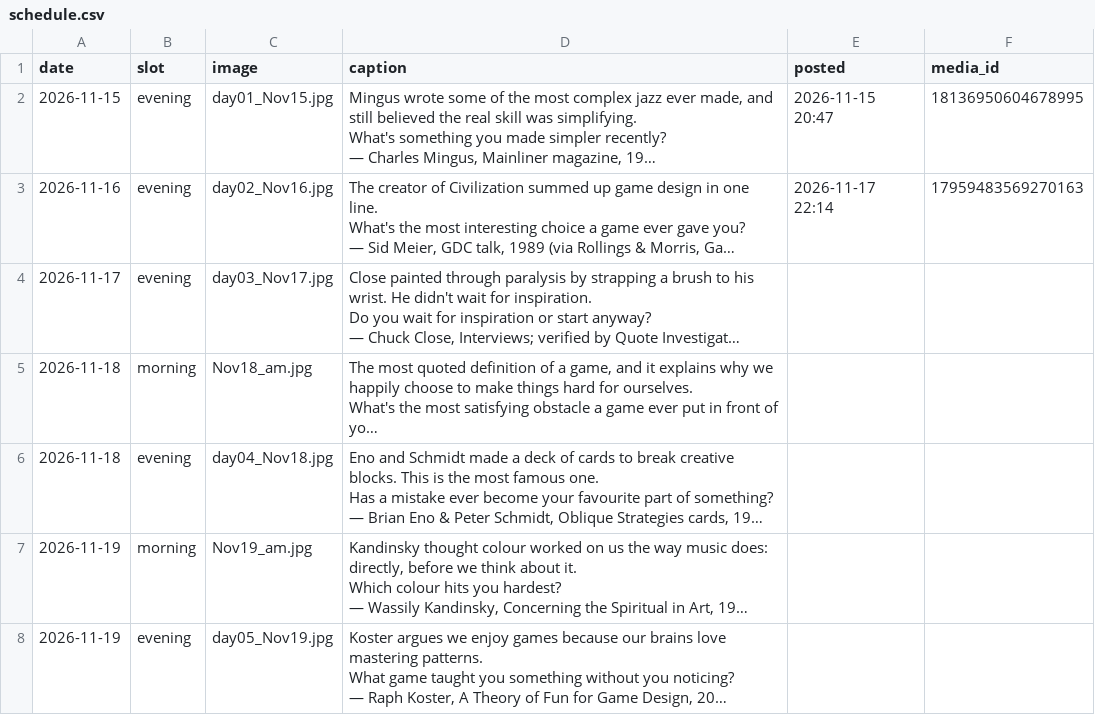
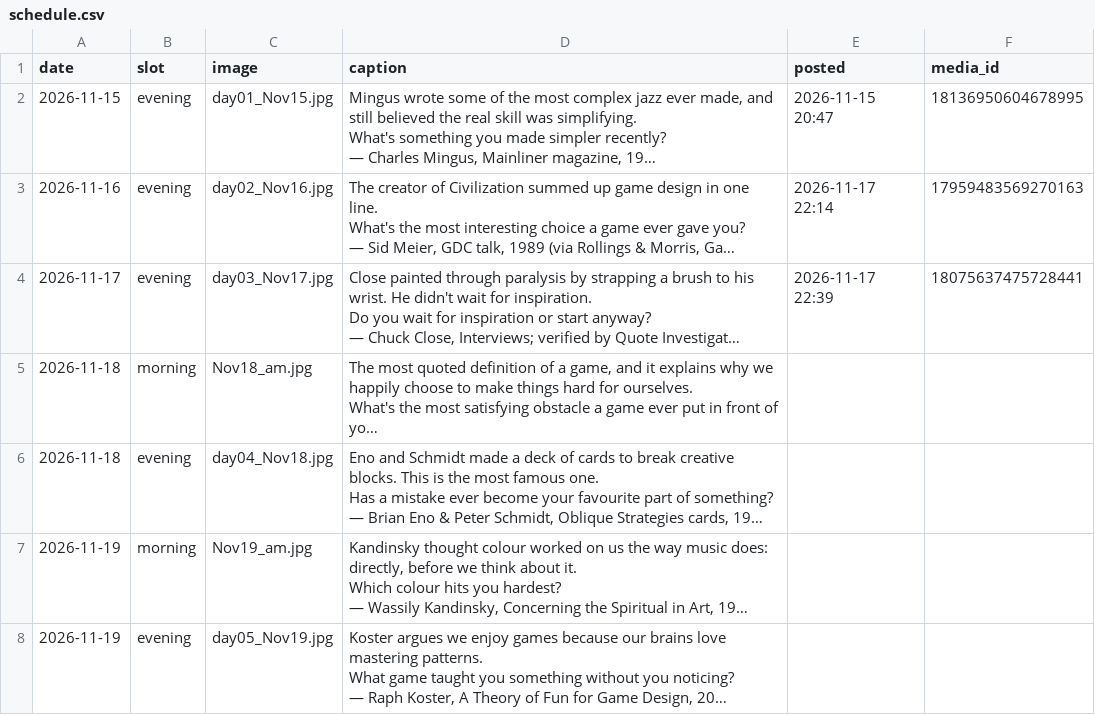
Before and after one commit to aow-tech/distAuto, a CSV file: schedule.csv, drawn as a sheet; only a part is shown; long unchanged cells end in …; the diff names each change by its address in the sheet, - before the commit and + after, or states it on an @@ line.

```diff
--- a/schedule.csv
+++ b/schedule.csv
-E4 (posted): (empty)
+E4 (posted): 2026-11-17 22:39
-F4 (media_id): (empty)
+F4 (media_id): 18075637475728441
```
Also changed, not shown: 1 other file.
